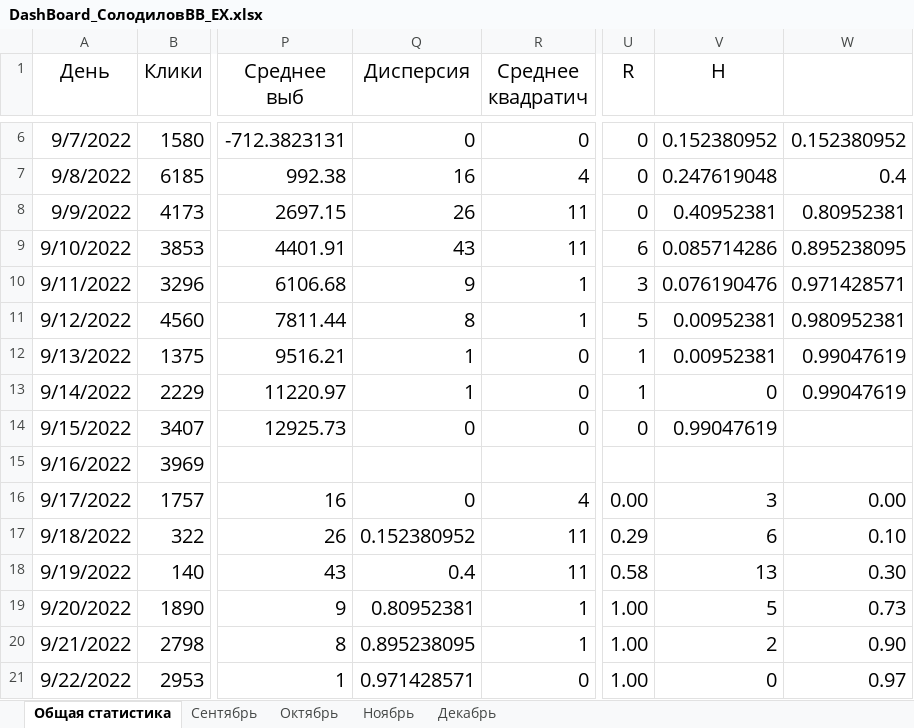
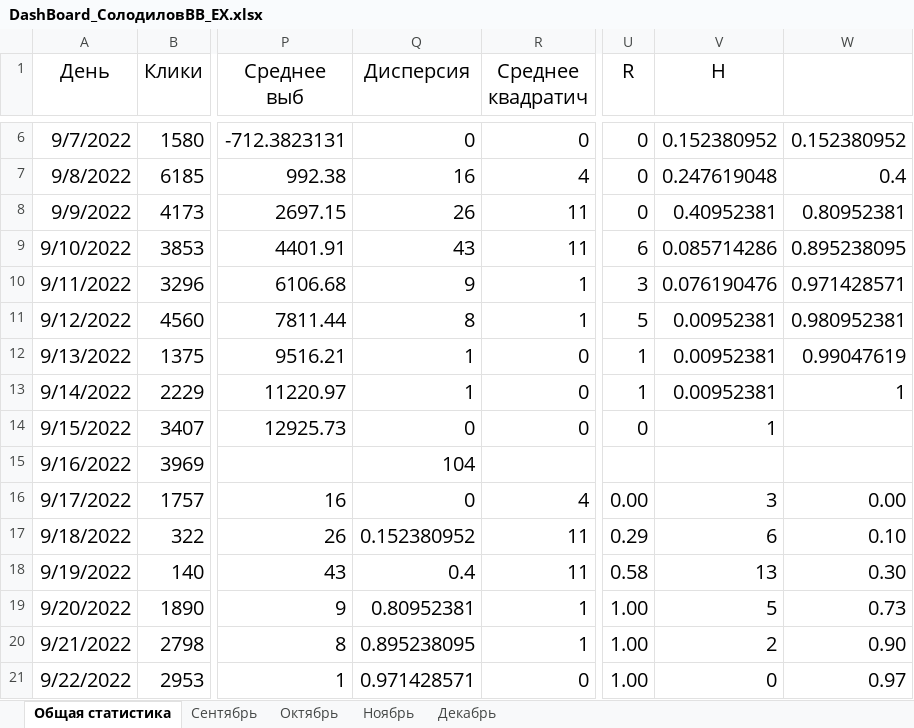
Before and after one commit to VladimirSolodilov/Programming, an Excel workbook: Dashboards/DashBoard_СолодиловВВ_EX.xlsx, sheet Общая статистика, drawn as a sheet; only a part is shown, gaps mark what is left out; values as stored, in another font and other column widths than the file's, no borders; charts and pictures not drawn; the diff names each change by its address in the sheet, - before the commit and + after, or states it on an @@ line.

Commit message:
Update DashBoard_СолодиловВВ_EX.xlsx

```diff
--- a/Dashboards/DashBoard_СолодиловВВ_EX.xlsx (sheet Общая статистика)
+++ b/Dashboards/DashBoard_СолодиловВВ_EX.xlsx (sheet Общая статистика)
-V13 (H): 0
+V13 (H): 0.00952381
-W13: 0.99047619
+W13: 1
-V14 (H): 0.99047619
+V14 (H): 1
-Q15 (Дисперсия): (empty)
+Q15 (Дисперсия): 104
```
Also changed, not shown: charts or pictures.
